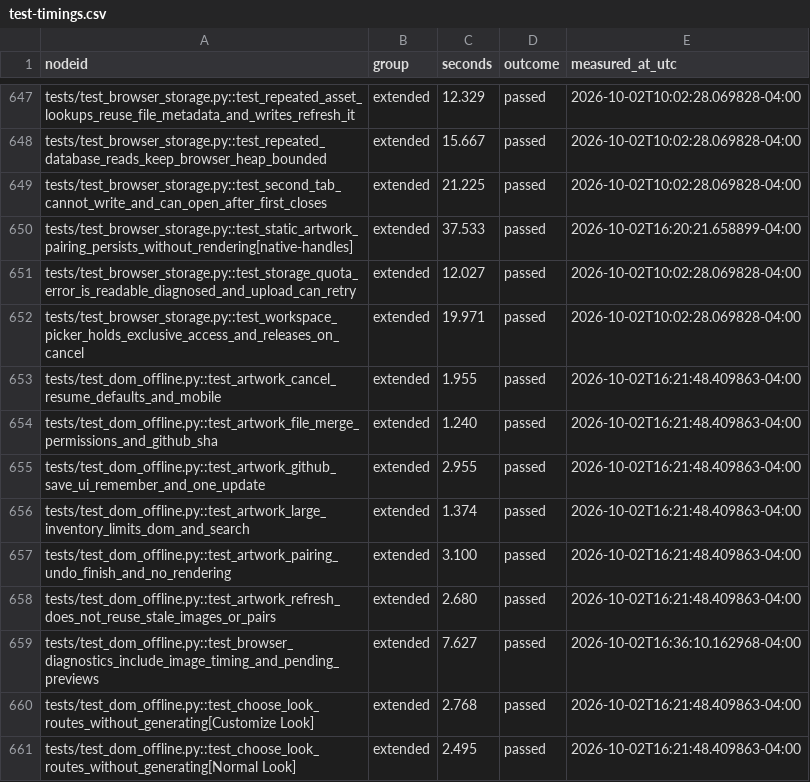
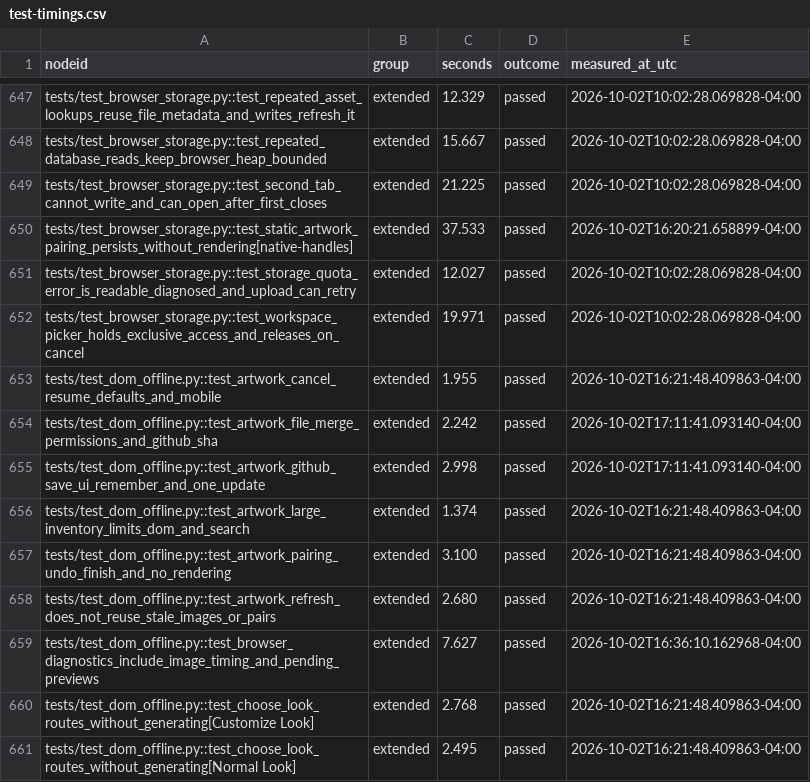
Before and after one commit to andro951/cards, a CSV file: ProxyFoundry/docs/test-timings.csv, drawn as a sheet; only a part is shown, gaps mark what is left out.

```diff
--- a/ProxyFoundry/docs/test-timings.csv
+++ b/ProxyFoundry/docs/test-timings.csv
@@ -653,4 +653,4 @@ tests/test_browser_storage.py::test_workspace_picker_holds_exclusive_access_and_
 tests/test_dom_offline.py::test_artwork_cancel_resume_defaults_and_mobile,extended,1.955,passed,2026-10-02T16:21:48.409863-04:00
-tests/test_dom_offline.py::test_artwork_file_merge_permissions_and_github_sha,extended,1.240,passed,2026-10-02T16:21:48.409863-04:00
-tests/test_dom_offline.py::test_artwork_github_save_ui_remember_and_one_update,extended,2.955,passed,2026-10-02T16:21:48.409863-04:00
+tests/test_dom_offline.py::test_artwork_file_merge_permissions_and_github_sha,extended,2.242,passed,2026-10-02T17:11:41.093140-04:00
+tests/test_dom_offline.py::test_artwork_github_save_ui_remember_and_one_update,extended,2.998,passed,2026-10-02T17:11:41.093140-04:00
 tests/test_dom_offline.py::test_artwork_large_inventory_limits_dom_and_search,extended,1.374,passed,2026-10-02T16:21:48.409863-04:00
```
Also changed, not shown: 8 other files.
